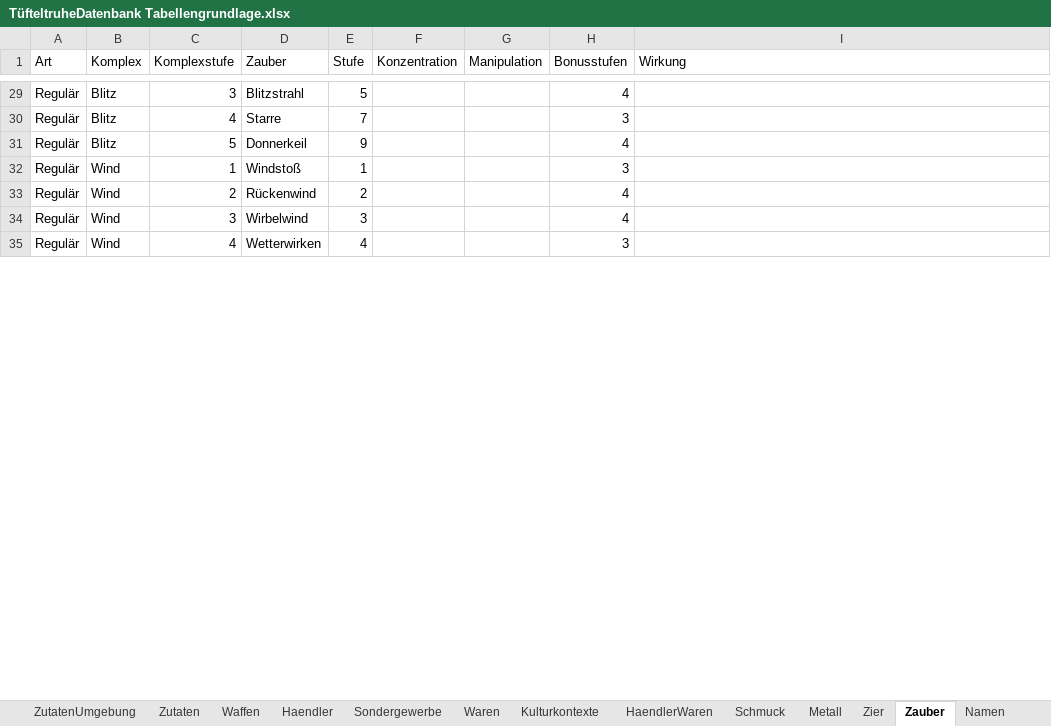
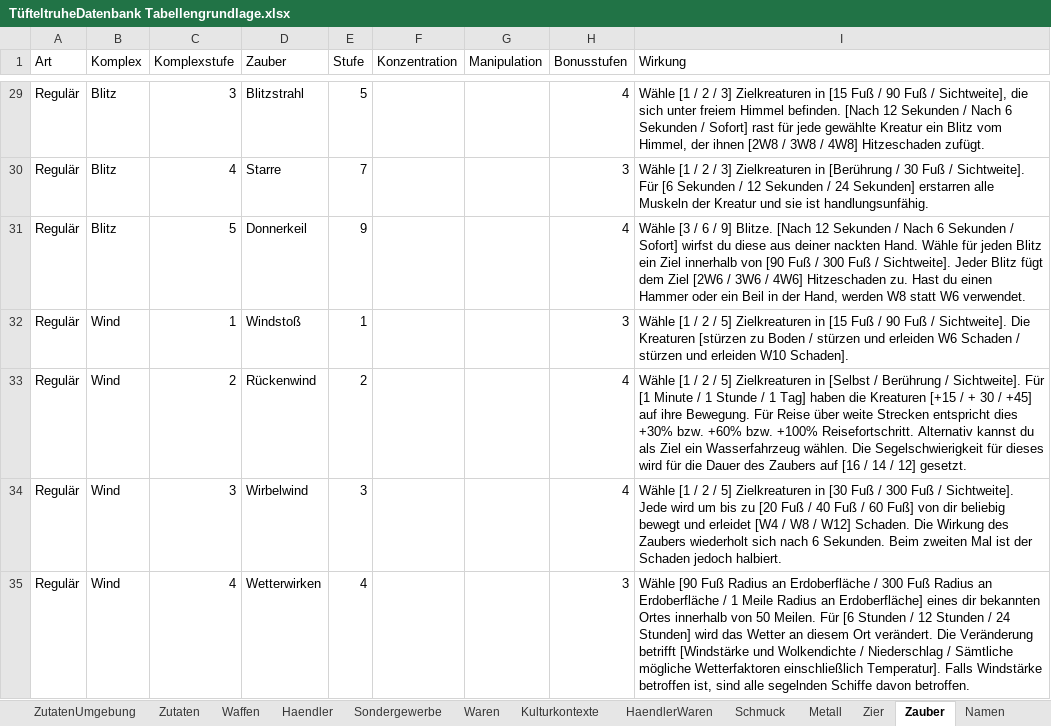
Before and after one commit to l-ammer/Tuefteltruhe, an Excel workbook: TüfteltruheDatenbank Tabellengrundlage.xlsx, sheet Zauber, drawn as a sheet; only a part is shown, gaps mark what is left out; values as stored, in another font and other column widths than the file's, no borders; the diff covers the shown part only; the diff names each change by its address in the sheet, - before the commit and + after, or states it on an @@ line.

```diff
--- a/TüfteltruheDatenbank Tabellengrundlage.xlsx (sheet Zauber)
+++ b/TüfteltruheDatenbank Tabellengrundlage.xlsx (sheet Zauber)
-I29 (Wirkung): (empty)
+I29 (Wirkung): Wähle [1 / 2 / 3] Zielkreaturen in [15 Fuß / 90 Fuß / Sichtweite], die sich unter freiem Himmel befinden. [Nach 12 Sekunden / Nach 6 Sekunden / Sofort] rast für jede gewählte Kreatur ein Blitz vom Himmel, der ihnen [2W8 / 3W8 / 4W8] Hitzeschaden zufügt.
-I30 (Wirkung): (empty)
+I30 (Wirkung): Wähle [1 / 2 / 3] Zielkreaturen in [Berührung / 30 Fuß / Sichtweite]. Für [6 Sekunden / 12 Sekunden / 24 Sekunden] erstarren alle Muskeln der Kreatur und sie ist handlungsunfähig.
-I31 (Wirkung): (empty)
+I31 (Wirkung): Wähle [3 / 6 / 9] Blitze. [Nach 12 Sekunden / Nach 6 Sekunden / Sofort] wirfst du diese aus deiner nackten Hand. Wähle für jeden Blitz ein Ziel innerhalb von [90 Fuß / 300 Fuß / Sichtweite]. Jeder Blitz fügt dem Ziel [2W6 / 3W6 / 4W6] Hitzeschaden zu. Hast du einen Hammer oder ein Beil in der Hand, werden W8 statt W6 verwendet.
-I32 (Wirkung): (empty)
+I32 (Wirkung): Wähle [1 / 2 / 5] Zielkreaturen in [15 Fuß / 90 Fuß / Sichtweite]. Die Kreaturen [stürzen zu Boden / stürzen und erleiden W6 Schaden / stürzen und erleiden W10 Schaden].
-I33 (Wirkung): (empty)
+I33 (Wirkung): Wähle [1 / 2 / 5] Zielkreaturen in [Selbst / Berührung / Sichtweite]. Für [1 Minute / 1 Stunde / 1 Tag] haben die Kreaturen [+15 / + 30 / +45] auf ihre Bewegung. Für Reise über weite Strecken entspricht dies +30% bzw. +60% bzw. +100% Reisefortschritt. Alternativ kannst du als Ziel ein Wasserfahrzeug wählen. Die Segelschwierigkeit für dieses wird für die Dauer des Zaubers auf [16 / 14 / 12] gesetzt.
-I34 (Wirkung): (empty)
+I34 (Wirkung): Wähle [1 / 2 / 5] Zielkreaturen in [30 Fuß / 300 Fuß / Sichtweite]. Jede wird um bis zu [20 Fuß / 40 Fuß / 60 Fuß] von dir beliebig bewegt und erleidet [W4 / W8 / W12] Schaden. Die Wirkung des Zaubers wiederholt sich nach 6 Sekunden. Beim zweiten Mal ist der Schaden jedoch halbiert.
-I35 (Wirkung): (empty)
+I35 (Wirkung): Wähle [90 Fuß Radius an Erdoberfläche / 300 Fuß Radius an Erdoberfläche / 1 Meile Radius an Erdoberfläche] eines dir bekannten Ortes innerhalb von 50 Meilen. Für [6 Stunden / 12 Stunden / 24 Stunden] wird das Wetter an diesem Ort verändert. Die Veränderung betrifft [Windstärke und Wolkendichte / Niederschlag / Sämtliche mögliche Wetterfaktoren einschließlich Temperatur]. Falls Windstärke betroffen ist, sind alle segelnden Schiffe davon betroffen.
```
Also changed, not shown: 278 edited cells elsewhere in this sheet, 3 other files.
